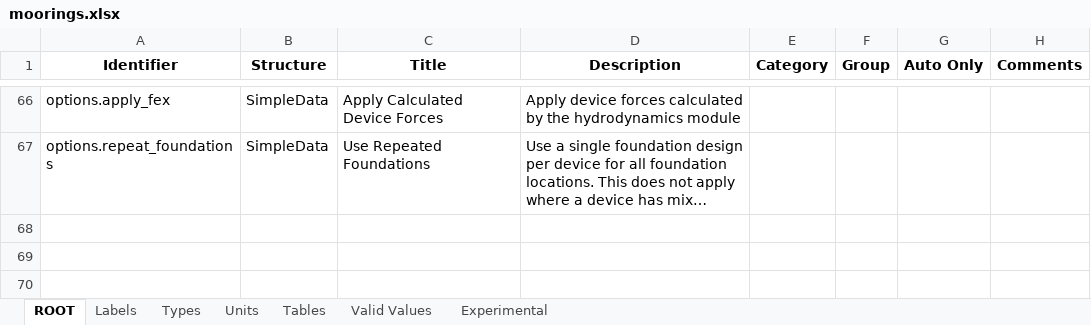
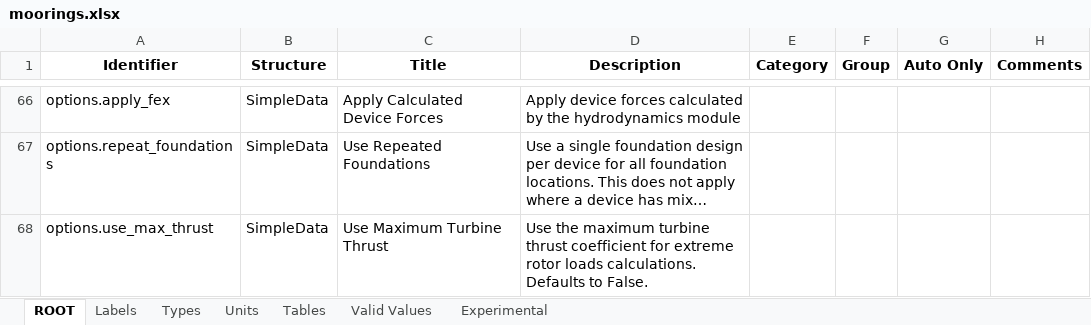
Before and after one commit to DTOcean/dtocean-core, an Excel workbook: dds/moorings.xlsx, sheet ROOT, drawn as a sheet; only a part is shown, gaps mark what is left out; long unchanged cells end in …; values as stored, in another font and other column widths than the file's, no borders; the diff names each change by its address in the sheet, - before the commit and + after, or states it on an @@ line.

Commit message:
Add options.use_max_thrust variable and apply to moorings interface

```diff
--- a/dds/moorings.xlsx (sheet ROOT)
+++ b/dds/moorings.xlsx (sheet ROOT)
+row 68: options.use_max_thrust | SimpleData | Use Maximum Turbine Thrust | Use the maximum turbine thrust coefficient for extreme rotor loads calculations. Defaults to False.
```
Also changed, not shown: sheet Types, 1 other file.
